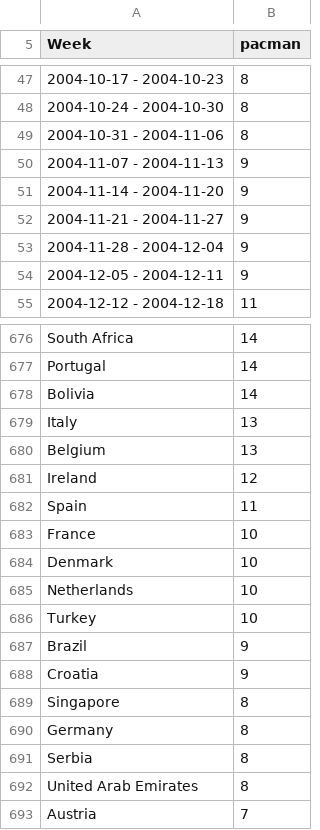
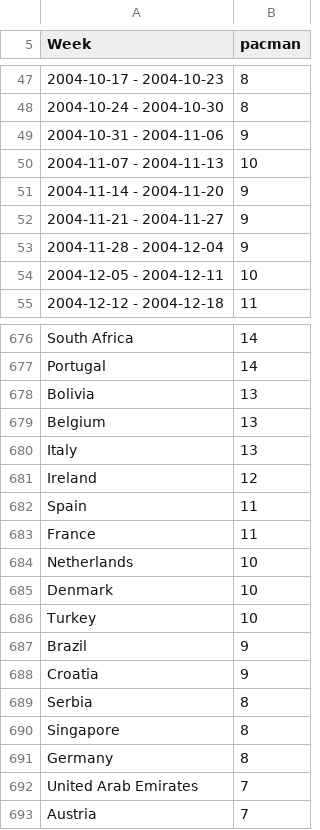
Before and after one commit to Anthonymcqueen21/github-viz, a CSV file: data_mining/scripts(webapp_version)/GoogleTrendsData/pacman/pacman_trend.csv, drawn as a sheet; only a part is shown, gaps mark what is left out; the diff covers the shown part only.

```diff
--- a/data_mining/scripts(webapp_version)/GoogleTrendsData/pacman/pacman_trend.csv
+++ b/data_mining/scripts(webapp_version)/GoogleTrendsData/pacman/pacman_trend.csv
@@ -48,4 +48,4 @@ Week,pacman
 2004-10-24 - 2004-10-30,8
-2004-10-31 - 2004-11-06,8
-2004-11-07 - 2004-11-13,9
+2004-10-31 - 2004-11-06,9
+2004-11-07 - 2004-11-13,10
 2004-11-14 - 2004-11-20,9
@@ -53,3 +53,3 @@ Week,pacman
 2004-11-28 - 2004-12-04,9
-2004-12-05 - 2004-12-11,9
+2004-12-05 - 2004-12-11,10
 2004-12-12 - 2004-12-18,11
@@ -677,10 +677,10 @@ South Africa,14
 Portugal,14
-Bolivia,14
+Bolivia,13
+Belgium,13
 Italy,13
-Belgium,13
 Ireland,12
 Spain,11
-France,10
+France,11
+Netherlands,10
 Denmark,10
-Netherlands,10
 Turkey,10
@@ -688,6 +688,6 @@ Brazil,9
 Croatia,9
+Serbia,8
 Singapore,8
 Germany,8
-Serbia,8
-United Arab Emirates,8
+United Arab Emirates,7
 Austria,7
```
Also changed, not shown: 4 added rows, 4 removed rows, 1 moved row and 67 edited cells elsewhere in this file, data_mining/scripts(webapp_version)/GoogleTrendsData/pacman/pacman_trend_cleaned.csv, data_mining/scripts(webapp_version)/Phase1Output/phase1_output.csv, 13 other files.
